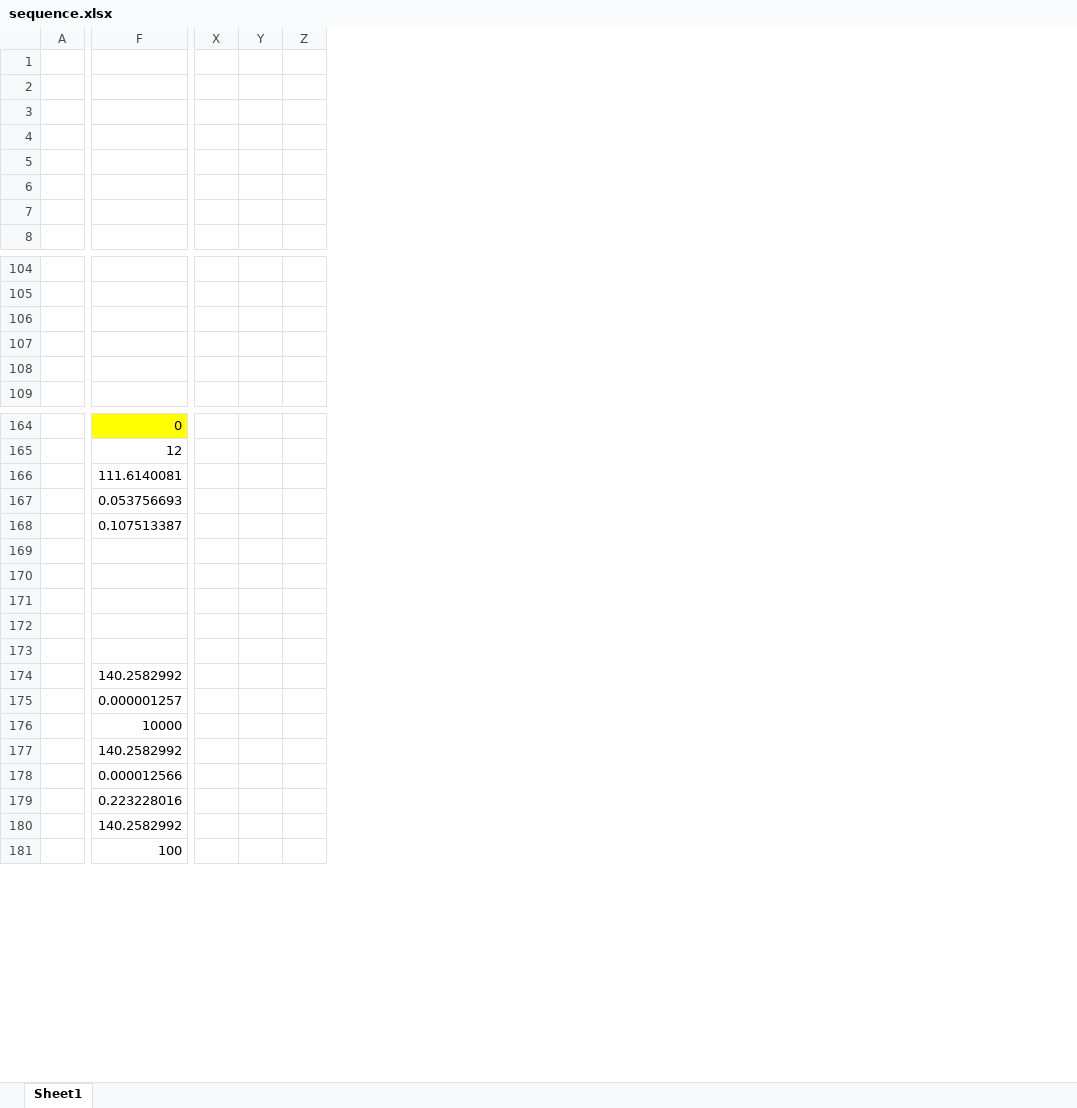
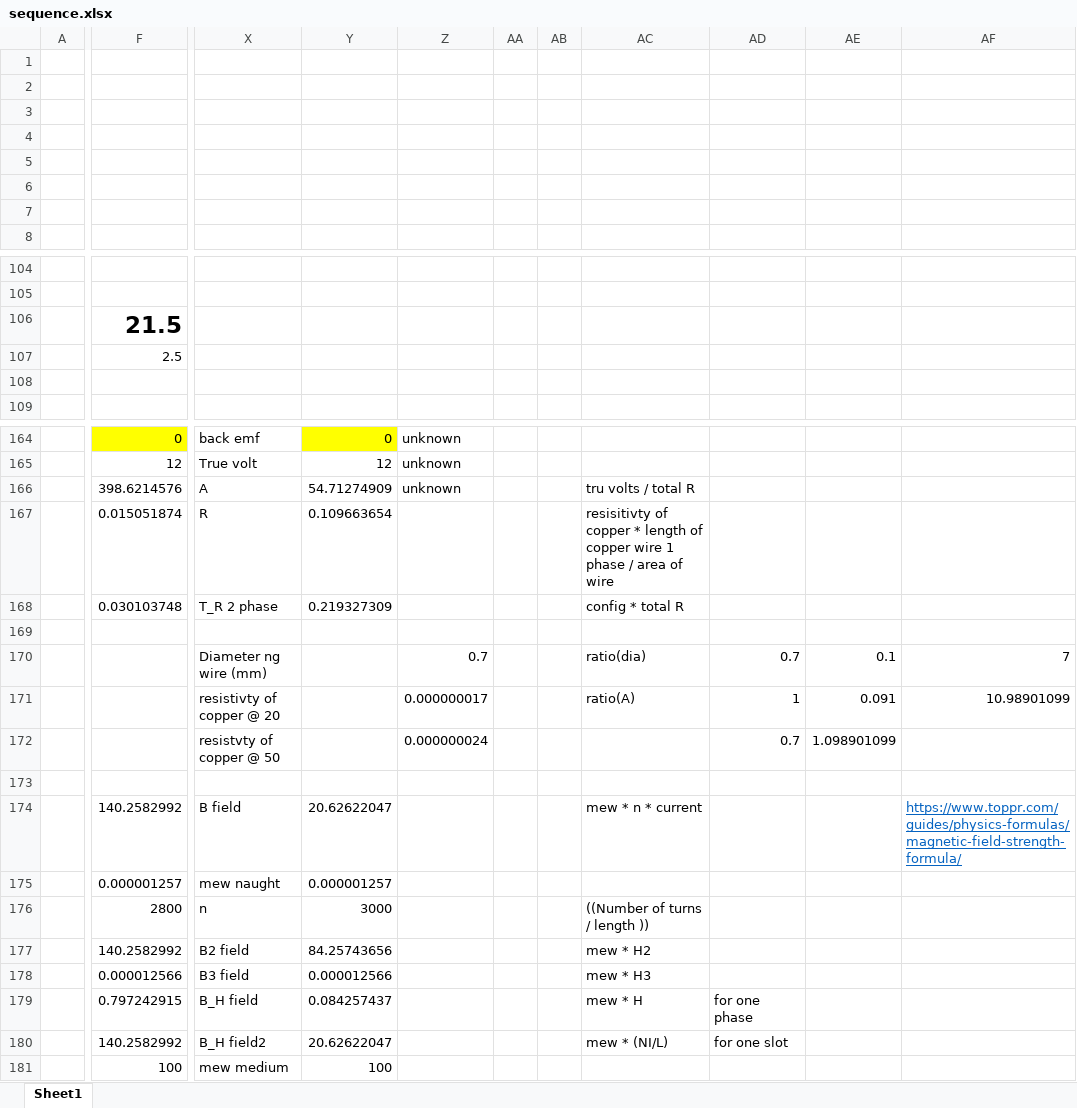
Before and after one commit to Jeo0/generotr, an Excel workbook: Documentations/sequence.xlsx, sheet Sheet1, drawn as a sheet; only a part is shown, gaps mark what is left out; values as stored, in another font and other column widths than the file's, no borders; removed rows and columns are numbered as before the commit, all else as after; rows hold the shown columns only; the diff covers the shown part only; the diff names each change by its address in the sheet, - before the commit and + after, or states it on an @@ line.

```diff
--- a/Documentations/sequence.xlsx (sheet Sheet1)
+++ b/Documentations/sequence.xlsx (sheet Sheet1)
-column X, empty
-column Y, empty
-column Z, empty
+column X, rows 164-181: back emf | True volt | A | R | T_R 2 phase |  | Diameter ng wire (mm) | resistivty of copper @ 20 | resistvty of copper @ 50 |  | B field | mew naught | n | B2 field | B3 field | B_H field | B_H field2 | mew medium
+column Y, rows 164-181: 0 | 12 | 54.71274909 | 0.109663654 | 0.219327309 |  |  |  |  |  | 20.62622047 | 0.000001257 | 3000 | 84.25743656 | 0.000012566 | 0.084257437 | 20.62622047 | 100
+column Z, rows 164-172: unknown | unknown | unknown |  |  |  | 0.7 | 0.000000017 | 0.000000024
+column AA, empty
+column AB, empty
+column AC, rows 166-180: tru volts / total R | resisitivty of copper * length of copper wire 1 phase / area of wire | config * total R |  | ratio(dia) | ratio(A) |  |  | mew * n * current |  | ((Number of turns / length )) | mew * H2 | mew * H3 | mew * H | mew * (NI/L)
+column AD, rows 170-180: 0.7 | 1 | 0.7 |  |  |  |  |  |  | for one phase | for one slot
+column AE, rows 170-172: 0.1 | 0.091 | 1.098901099
+column AF, rows 170-174: 7 | 10.98901099 |  |  | https://www.toppr.com/guides/physics-formulas/magnetic-field-strength-formula/
-row 106: (empty)
+row 106:  | 21.5
-row 107: (empty)
+row 107:  | 2.5
-F166: 111.6140081
+F166: 398.6214576
-F167: 0.053756693
+F167: 0.015051874
-F168: 0.107513387
+F168: 0.030103748
-F176: 10000
+F176: 2800
-F179: 0.223228016
+F179: 0.797242915
```
Also changed, not shown: 71 added rows, 1 removed row, 23 added columns, 7 removed columns, 39 edited cells and cell formats elsewhere in this sheet, 6 other files.
